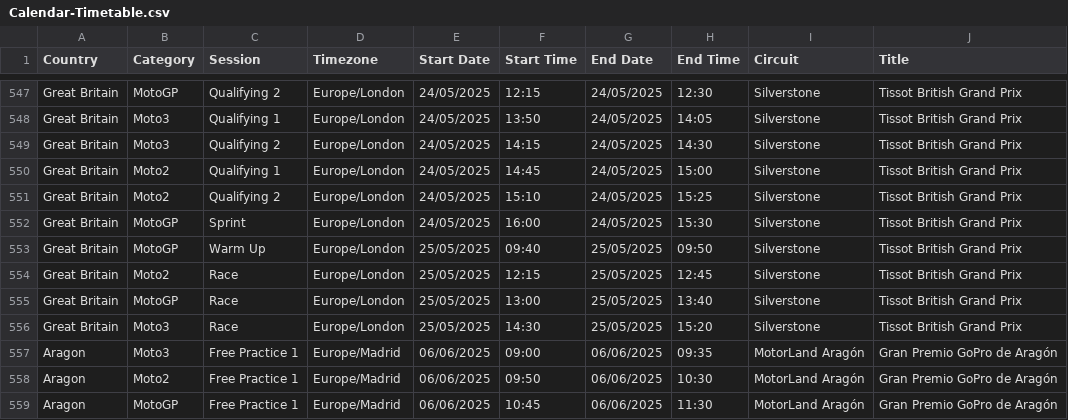
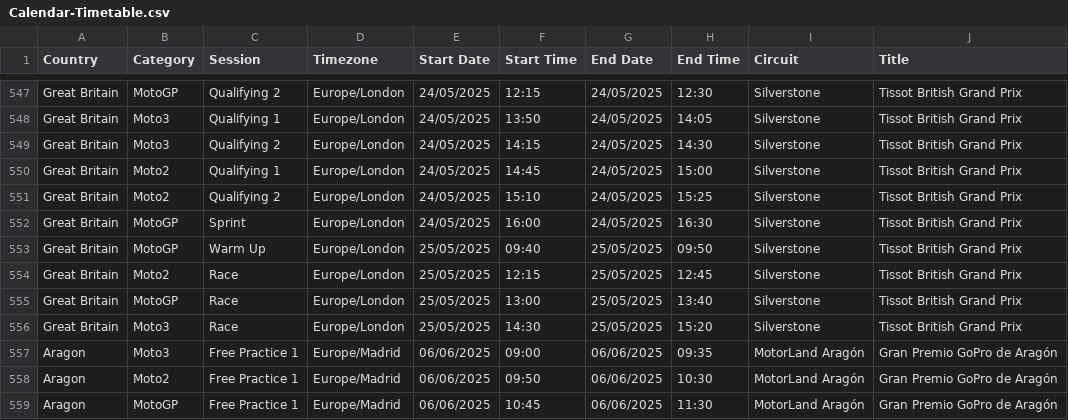
Before and after one commit to robinvenables/calendars, a CSV file: motogp/MotoGP/Calendar-Timetable.csv, drawn as a sheet; only a part is shown, gaps mark what is left out.

Commit message:
MotoGP: Correct times for British GP Sprint race

```diff
--- a/motogp/MotoGP/Calendar-Timetable.csv
+++ b/motogp/MotoGP/Calendar-Timetable.csv
@@ -551,3 +551,3 @@ Great Britain,Moto2,Qualifying 1,Europe/London,24/05/2025,14:45,24/05/2025,15:00
 Great Britain,Moto2,Qualifying 2,Europe/London,24/05/2025,15:10,24/05/2025,15:25,Silverstone,Tissot British Grand Prix
-Great Britain,MotoGP,Sprint,Europe/London,24/05/2025,16:00,24/05/2025,15:30,Silverstone,Tissot British Grand Prix
+Great Britain,MotoGP,Sprint,Europe/London,24/05/2025,16:00,24/05/2025,16:30,Silverstone,Tissot British Grand Prix
 Great Britain,MotoGP,Warm Up,Europe/London,25/05/2025,09:40,25/05/2025,09:50,Silverstone,Tissot British Grand Prix
```
Also changed, not shown: 1 other file.
